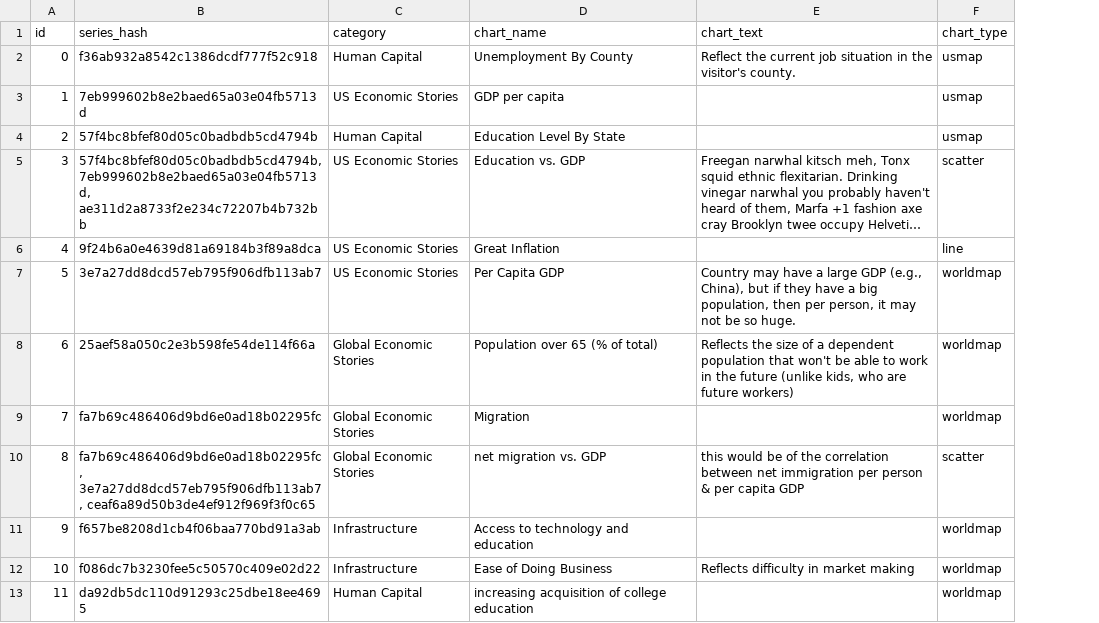
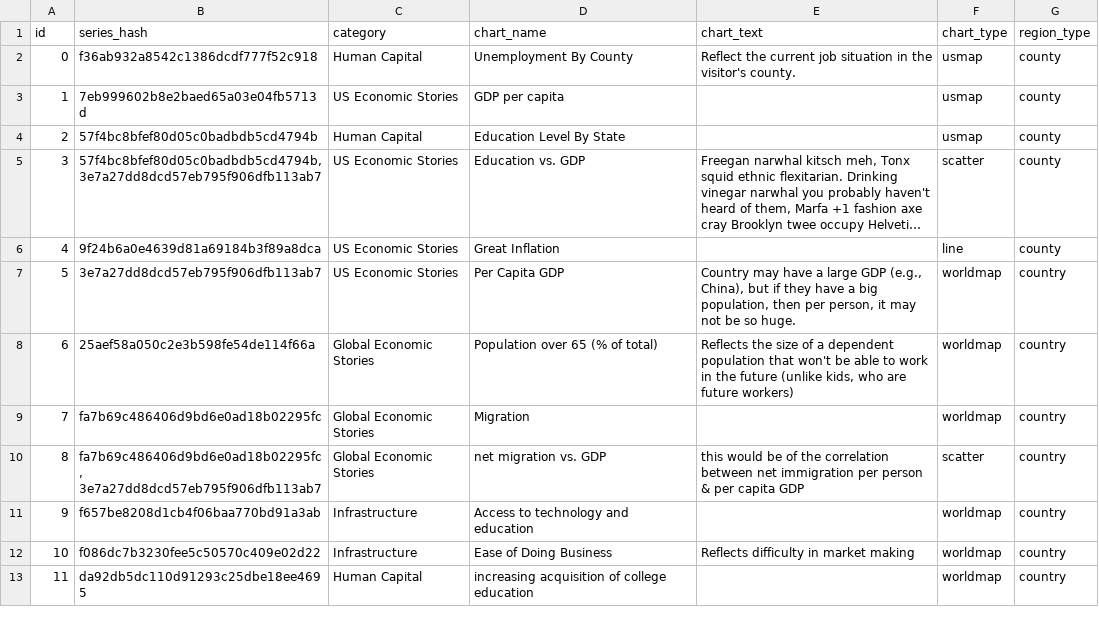
Before and after one commit to insideTheEconomy/interactive_projection, a CSV file: Resources/chart_definitions.csv, drawn as a sheet; long unchanged cells end in …; the diff names each change by its address in the sheet, - before the commit and + after, or states it on an @@ line.

Commit message:
chart_definitions now have region types

```diff
--- a/Resources/chart_definitions.csv
+++ b/Resources/chart_definitions.csv
+column G (region_type), rows 2-13: county | county | county | county | county | country | country | country | country | country | country | country
-B5 (series_hash): 57f4bc8bfef80d05c0badbdb5cd4794b, 7eb999602b8e2baed65a03e04fb5713d, ae311d2a8733f2e234c72207b4b732bb
+B5 (series_hash): 57f4bc8bfef80d05c0badbdb5cd4794b, 3e7a27dd8dcd57eb795f906dfb113ab7
-B10 (series_hash): fa7b69c486406d9bd6e0ad18b02295fc, 3e7a27dd8dcd57eb795f906dfb113ab7, ceaf6a89d50b3de4ef912f969f3f0c65
+B10 (series_hash): fa7b69c486406d9bd6e0ad18b02295fc, 3e7a27dd8dcd57eb795f906dfb113ab7
```
